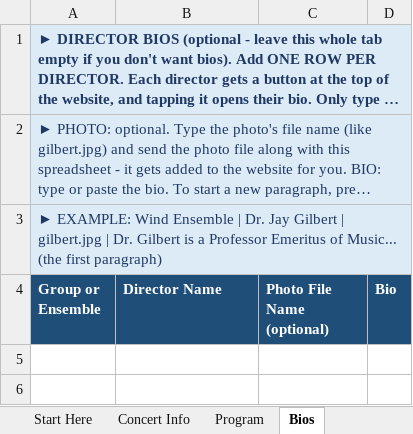
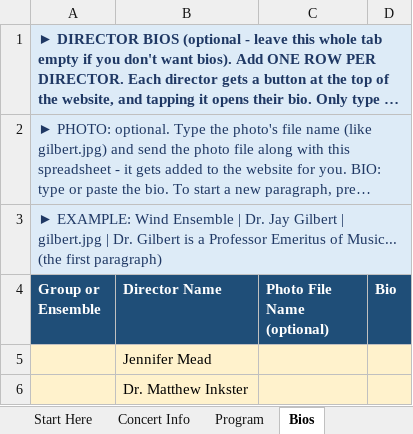
Before and after one commit to btschu/26-district-clinic, an Excel workbook: data/26-district-clinic.xlsx, sheet Bios, drawn as a sheet; long unchanged cells end in …; values as stored, in another font and other column widths than the file's, no borders; the diff names each change by its address in the sheet, - before the commit and + after, or states it on an @@ line.

```diff
--- a/data/26-district-clinic.xlsx (sheet Bios)
+++ b/data/26-district-clinic.xlsx (sheet Bios)
+row 5:  | Jennifer Mead
+row 6:  | Dr. Matthew Inkster
```
Also changed, not shown: sheet Concert Info.
